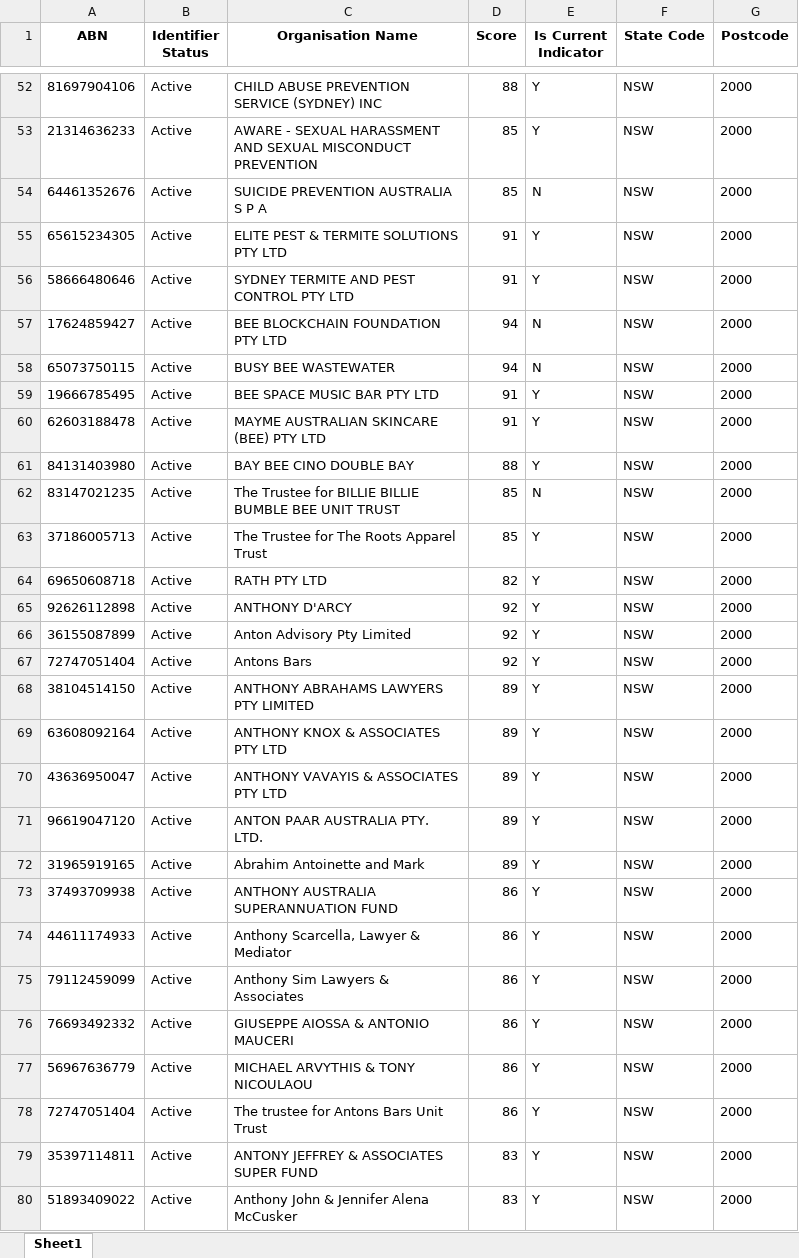
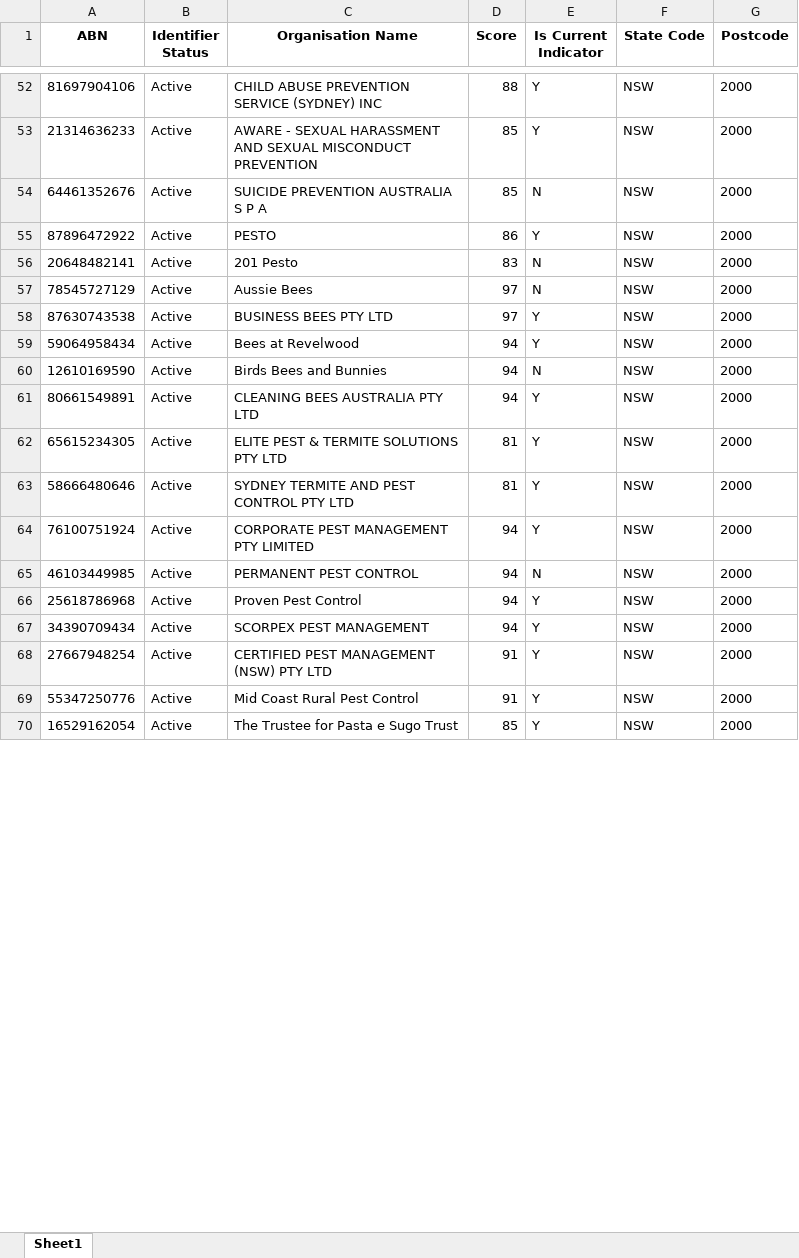
Before and after one commit to vishalraj247/ABN_Lookup_Tool, an Excel workbook: abn_data.xlsx, sheet Sheet1, drawn as a sheet; only a part is shown, gaps mark what is left out; the shorter side is filled out with more unchanged rows; values as stored, in another font and other column widths than the file's, no borders; removed rows and columns are numbered as before the commit, all else as after; the diff covers the shown part only; the diff names each change by its address in the sheet, - before the commit and + after, or states it on an @@ line.

```diff
--- a/abn_data.xlsx (sheet Sheet1)
+++ b/abn_data.xlsx (sheet Sheet1)
@@ row 94 moved to row 55: 87896472922 @@
@@ row 96 moved to row 56: 20648482141 @@
+row 57: 78545727129 | Active | Aussie Bees | 97 | N | NSW | 2000
+row 58: 87630743538 | Active | BUSINESS BEES PTY LTD | 97 | Y | NSW | 2000
+row 59: 59064958434 | Active | Bees at Revelwood | 94 | Y | NSW | 2000
+row 60: 12610169590 | Active | Birds Bees and Bunnies | 94 | N | NSW | 2000
+row 61: 80661549891 | Active | CLEANING BEES AUSTRALIA PTY LTD | 94 | Y | NSW | 2000
-D62:D63 (Score): 91
+D62:D63 (Score): 81
-row 57: 17624859427 | Active | BEE BLOCKCHAIN FOUNDATION PTY LTD | 94 | N | NSW | 2000
-row 58: 65073750115 | Active | BUSY BEE WASTEWATER | 94 | N | NSW | 2000
-row 59: 19666785495 | Active | BEE SPACE MUSIC BAR PTY LTD | 91 | Y | NSW | 2000
-row 60: 62603188478 | Active | MAYME AUSTRALIAN SKINCARE (BEE) PTY LTD | 91 | Y | NSW | 2000
-row 61: 84131403980 | Active | BAY BEE CINO DOUBLE BAY | 88 | Y | NSW | 2000
-row 62: 83147021235 | Active | The Trustee for BILLIE BILLIE BUMBLE BEE UNIT TRUST | 85 | N | NSW | 2000
-row 63: 37186005713 | Active | The Trustee for The Roots Apparel Trust | 85 | Y | NSW | 2000
-row 64: 69650608718 | Active | RATH PTY LTD | 82 | Y | NSW | 2000
-row 65: 92626112898 | Active | ANTHONY D'ARCY | 92 | Y | NSW | 2000
-row 66: 36155087899 | Active | Anton Advisory Pty Limited | 92 | Y | NSW | 2000
-row 67: 72747051404 | Active | Antons Bars | 92 | Y | NSW | 2000
-row 68: 38104514150 | Active | ANTHONY ABRAHAMS LAWYERS PTY LIMITED | 89 | Y | NSW | 2000
-row 69: 63608092164 | Active | ANTHONY KNOX & ASSOCIATES PTY LTD | 89 | Y | NSW | 2000
-row 70: 43636950047 | Active | ANTHONY VAVAYIS & ASSOCIATES PTY LTD | 89 | Y | NSW | 2000
-row 71: 96619047120 | Active | ANTON PAAR AUSTRALIA PTY. LTD. | 89 | Y | NSW | 2000
-row 72: 31965919165 | Active | Abrahim Antoinette and Mark | 89 | Y | NSW | 2000
-row 73: 37493709938 | Active | ANTHONY AUSTRALIA SUPERANNUATION FUND | 86 | Y | NSW | 2000
-row 74: 44611174933 | Active | Anthony Scarcella, Lawyer & Mediator | 86 | Y | NSW | 2000
-row 75: 79112459099 | Active | Anthony Sim Lawyers & Associates | 86 | Y | NSW | 2000
-row 76: 76693492332 | Active | GIUSEPPE AIOSSA & ANTONIO MAUCERI | 86 | Y | NSW | 2000
-row 77: 56967636779 | Active | MICHAEL ARVYTHIS & TONY NICOULAOU | 86 | Y | NSW | 2000
-row 78: 72747051404 | Active | The trustee for Antons Bars Unit Trust | 86 | Y | NSW | 2000
-row 79: 35397114811 | Active | ANTONY JEFFREY & ASSOCIATES SUPER FUND | 83 | Y | NSW | 2000
-row 80: 51893409022 | Active | Anthony John & Jennifer Alena McCusker | 83 | Y | NSW | 2000
```
Also changed, not shown: 34 removed rows and 11 edited cells elsewhere in this sheet, 4 other files.
